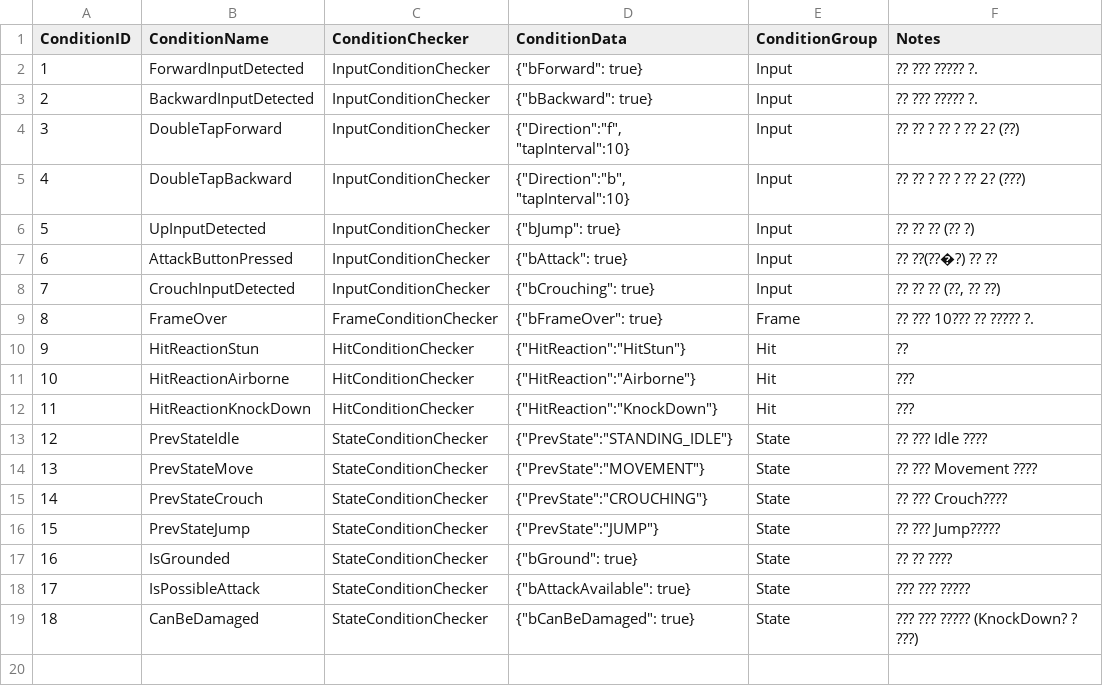
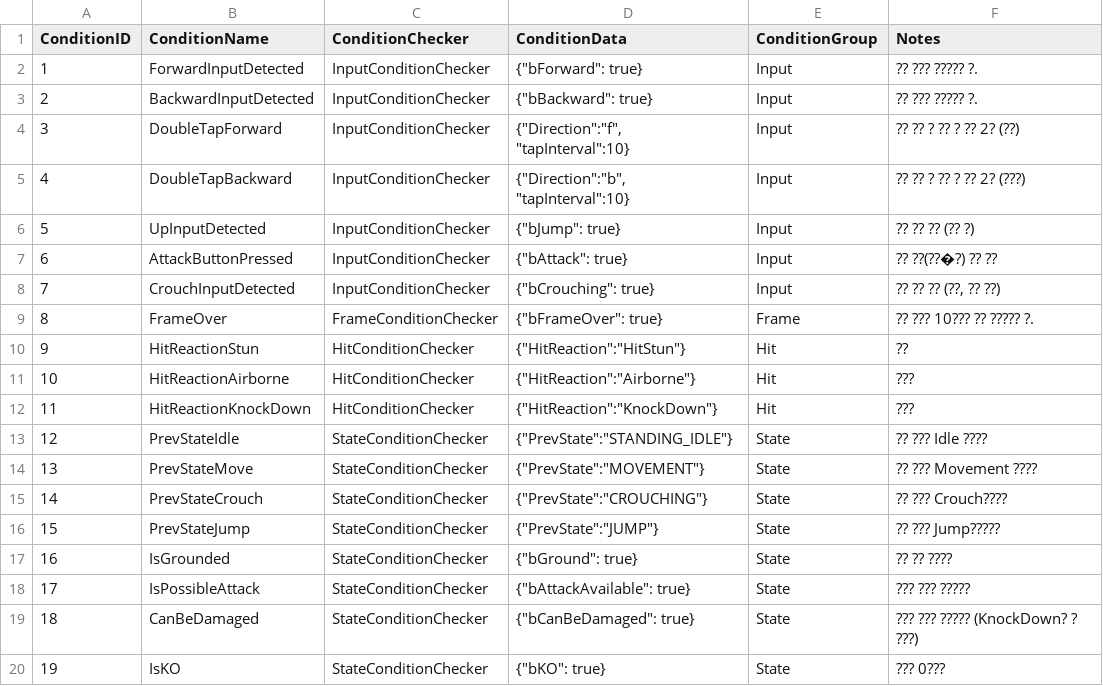
Before and after one commit to dkglee/Chunkken, a CSV file: Content/DataTable/ConditionListTable.csv, drawn as a sheet.

```diff
--- a/Content/DataTable/ConditionListTable.csv
+++ b/Content/DataTable/ConditionListTable.csv
@@ -19 +19,2 @@ ConditionID,ConditionName,ConditionChecker,ConditionData,ConditionGroup,Notes
 18,CanBeDamaged,StateConditionChecker,"{""bCanBeDamaged"": true}",State,??? ??? ????? (KnockDown? ? ???)
+19,IsKO,StateConditionChecker,"{""bKO"": true}",State,??? 0???
```
Also changed, not shown: Content/DataTable/StateListTable.csv, Content/DataTable/TransitionListTable.csv, 23 other files.
